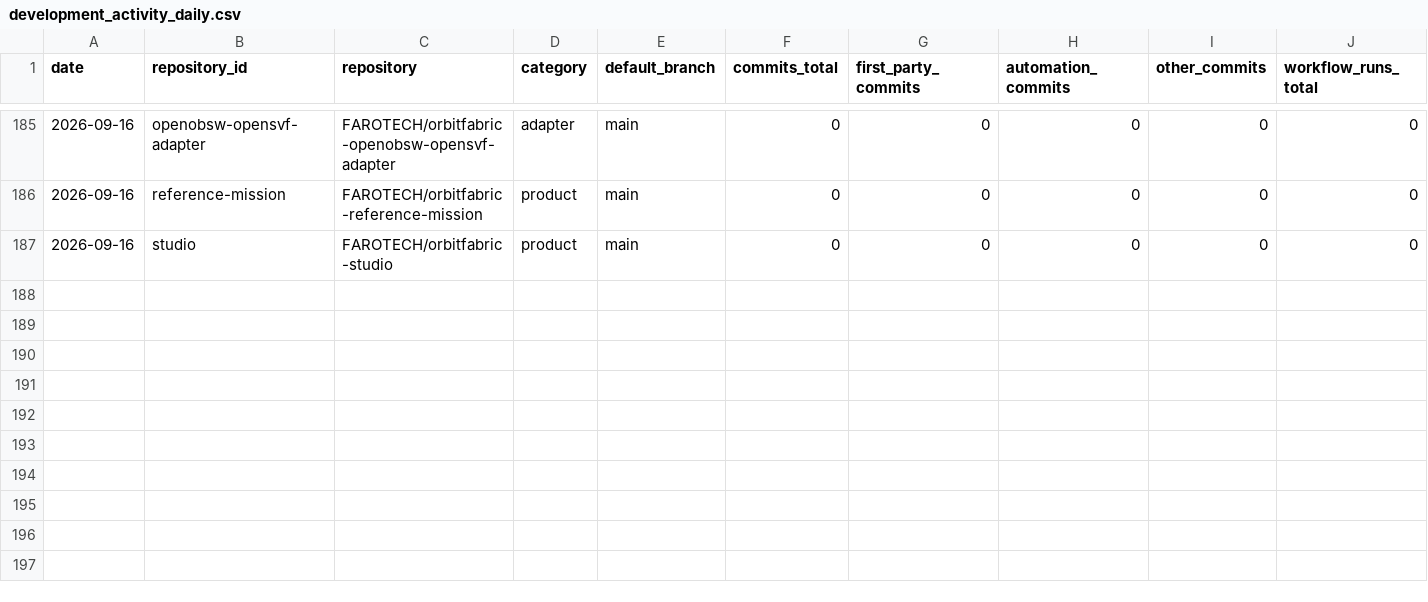
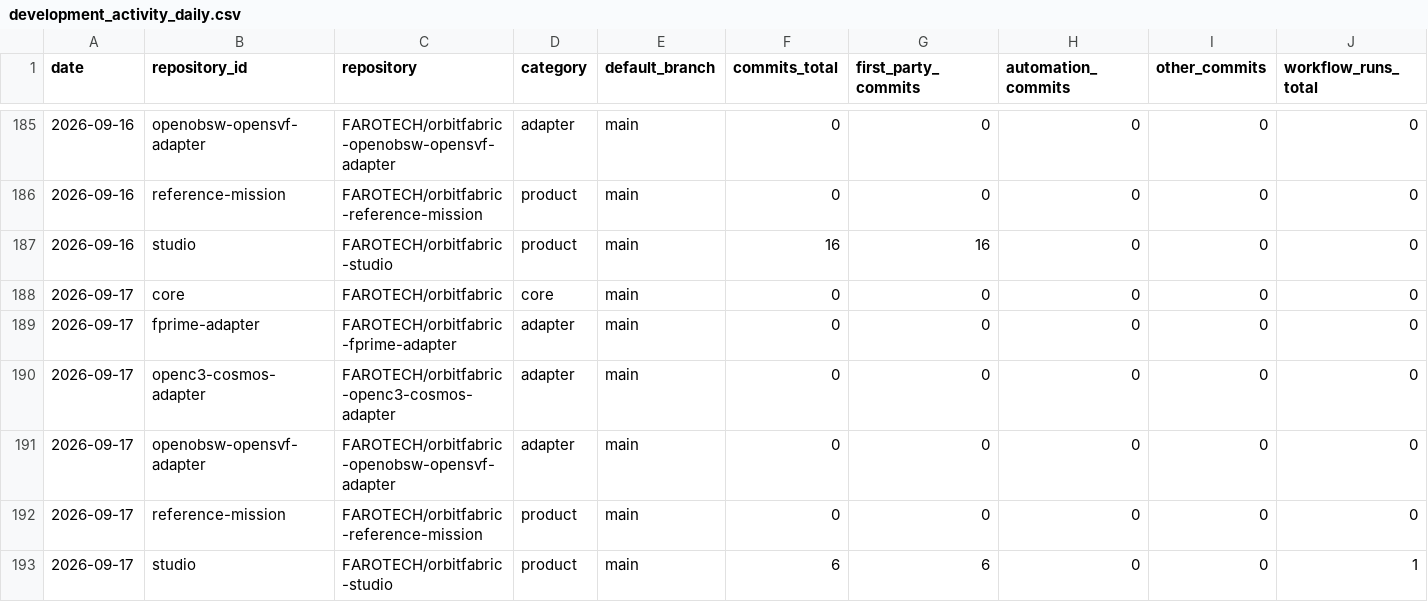
Before and after one commit to FAROTECH/orbitfabric-analytics, a CSV file: analytics/development_activity_daily.csv, drawn as a sheet; only a part is shown, gaps mark what is left out; rows hold the shown columns only; the diff names each change by its address in the sheet, - before the commit and + after, or states it on an @@ line.

```diff
--- a/analytics/development_activity_daily.csv
+++ b/analytics/development_activity_daily.csv
-F187 (commits_total): 0
+F187 (commits_total): 16
-G187 (first_party_commits): 0
+G187 (first_party_commits): 16
+row 188: 2026-09-17 | core | FAROTECH/orbitfabric | core | main | 0 | 0 | 0 | 0 | 0
+row 189: 2026-09-17 | fprime-adapter | FAROTECH/orbitfabric-fprime-adapter | adapter | main | 0 | 0 | 0 | 0 | 0
+row 190: 2026-09-17 | openc3-cosmos-adapter | FAROTECH/orbitfabric-openc3-cosmos-adapter | adapter | main | 0 | 0 | 0 | 0 | 0
+row 191: 2026-09-17 | openobsw-opensvf-adapter | FAROTECH/orbitfabric-openobsw-opensvf-adapter | adapter | main | 0 | 0 | 0 | 0 | 0
+row 192: 2026-09-17 | reference-mission | FAROTECH/orbitfabric-reference-mission | product | main | 0 | 0 | 0 | 0 | 0
+row 193: 2026-09-17 | studio | FAROTECH/orbitfabric-studio | product | main | 6 | 6 | 0 | 0 | 1
```
Also changed, not shown: analytics/community_daily.csv, analytics/community_lifecycle_daily.csv, 6 other files.
